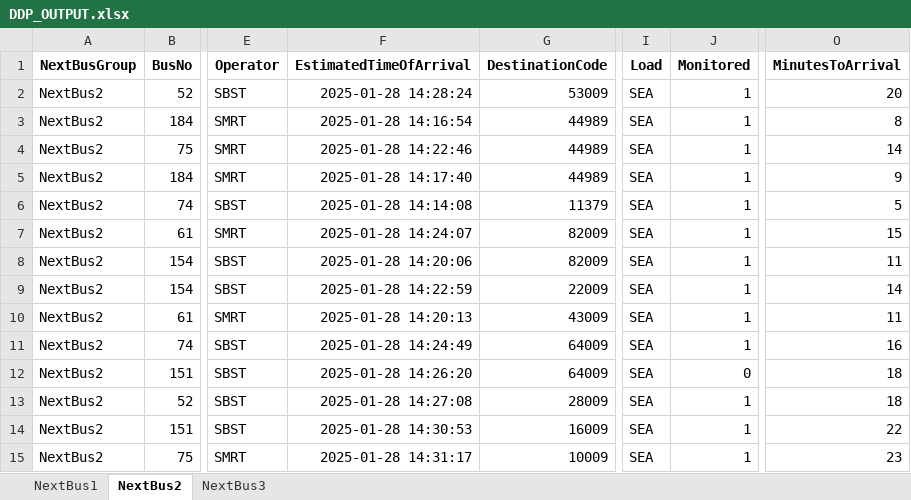
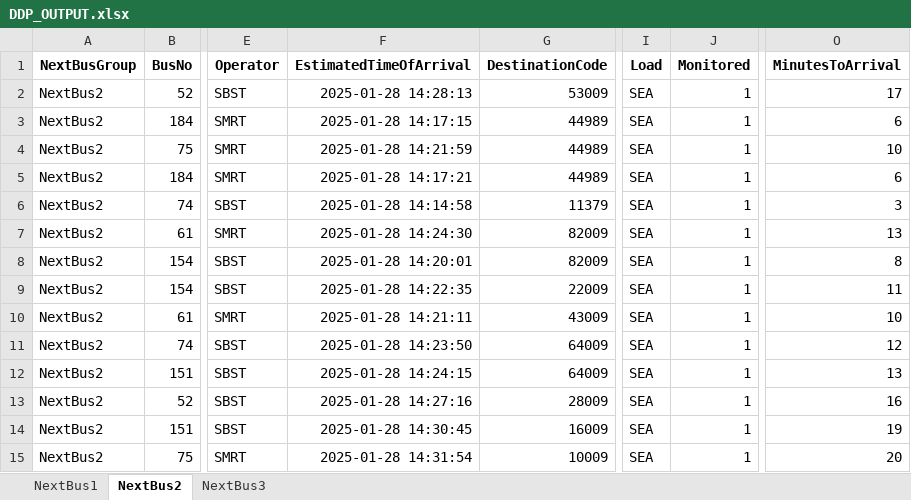
Before and after one commit to sophie-aje/test-ddp-1, an Excel workbook: path/in/repo/DDP_OUTPUT.xlsx, sheet NextBus2, drawn as a sheet; only a part is shown, gaps mark what is left out; values as stored, in another font and other column widths than the file's, no borders; the diff names each change by its address in the sheet, - before the commit and + after, or states it on an @@ line.

Commit message:
Sync file from Google Drive

```diff
--- a/path/in/repo/DDP_OUTPUT.xlsx (sheet NextBus2)
+++ b/path/in/repo/DDP_OUTPUT.xlsx (sheet NextBus2)
-F2 (EstimatedTimeOfArrival): 2025-01-28 14:28:24
+F2 (EstimatedTimeOfArrival): 2025-01-28 14:28:13
-O2 (MinutesToArrival): 20
+O2 (MinutesToArrival): 17
-F3 (EstimatedTimeOfArrival): 2025-01-28 14:16:54
+F3 (EstimatedTimeOfArrival): 2025-01-28 14:17:15
-O3 (MinutesToArrival): 8
+O3 (MinutesToArrival): 6
-F4 (EstimatedTimeOfArrival): 2025-01-28 14:22:46
+F4 (EstimatedTimeOfArrival): 2025-01-28 14:21:59
-O4 (MinutesToArrival): 14
+O4 (MinutesToArrival): 10
-F5 (EstimatedTimeOfArrival): 2025-01-28 14:17:40
+F5 (EstimatedTimeOfArrival): 2025-01-28 14:17:21
-O5 (MinutesToArrival): 9
+O5 (MinutesToArrival): 6
-F6 (EstimatedTimeOfArrival): 2025-01-28 14:14:08
+F6 (EstimatedTimeOfArrival): 2025-01-28 14:14:58
-O6 (MinutesToArrival): 5
+O6 (MinutesToArrival): 3
-F7 (EstimatedTimeOfArrival): 2025-01-28 14:24:07
+F7 (EstimatedTimeOfArrival): 2025-01-28 14:24:30
-O7 (MinutesToArrival): 15
+O7 (MinutesToArrival): 13
-F8 (EstimatedTimeOfArrival): 2025-01-28 14:20:06
+F8 (EstimatedTimeOfArrival): 2025-01-28 14:20:01
-O8 (MinutesToArrival): 11
+O8 (MinutesToArrival): 8
-F9 (EstimatedTimeOfArrival): 2025-01-28 14:22:59
+F9 (EstimatedTimeOfArrival): 2025-01-28 14:22:35
-O9 (MinutesToArrival): 14
+O9 (MinutesToArrival): 11
-F10 (EstimatedTimeOfArrival): 2025-01-28 14:20:13
+F10 (EstimatedTimeOfArrival): 2025-01-28 14:21:11
-O10 (MinutesToArrival): 11
+O10 (MinutesToArrival): 10
-F11 (EstimatedTimeOfArrival): 2025-01-28 14:24:49
+F11 (EstimatedTimeOfArrival): 2025-01-28 14:23:50
-O11 (MinutesToArrival): 16
+O11 (MinutesToArrival): 12
-F12 (EstimatedTimeOfArrival): 2025-01-28 14:26:20
+F12 (EstimatedTimeOfArrival): 2025-01-28 14:24:15
-J12 (Monitored): 0
+J12 (Monitored): 1
-O12 (MinutesToArrival): 18
+O12 (MinutesToArrival): 13
-F13 (EstimatedTimeOfArrival): 2025-01-28 14:27:08
+F13 (EstimatedTimeOfArrival): 2025-01-28 14:27:16
-O13 (MinutesToArrival): 18
+O13 (MinutesToArrival): 16
-F14 (EstimatedTimeOfArrival): 2025-01-28 14:30:53
+F14 (EstimatedTimeOfArrival): 2025-01-28 14:30:45
-O14 (MinutesToArrival): 22
+O14 (MinutesToArrival): 19
-F15 (EstimatedTimeOfArrival): 2025-01-28 14:31:17
+F15 (EstimatedTimeOfArrival): 2025-01-28 14:31:54
-O15 (MinutesToArrival): 23
+O15 (MinutesToArrival): 20
```
Also changed, not shown: sheet NextBus3.
